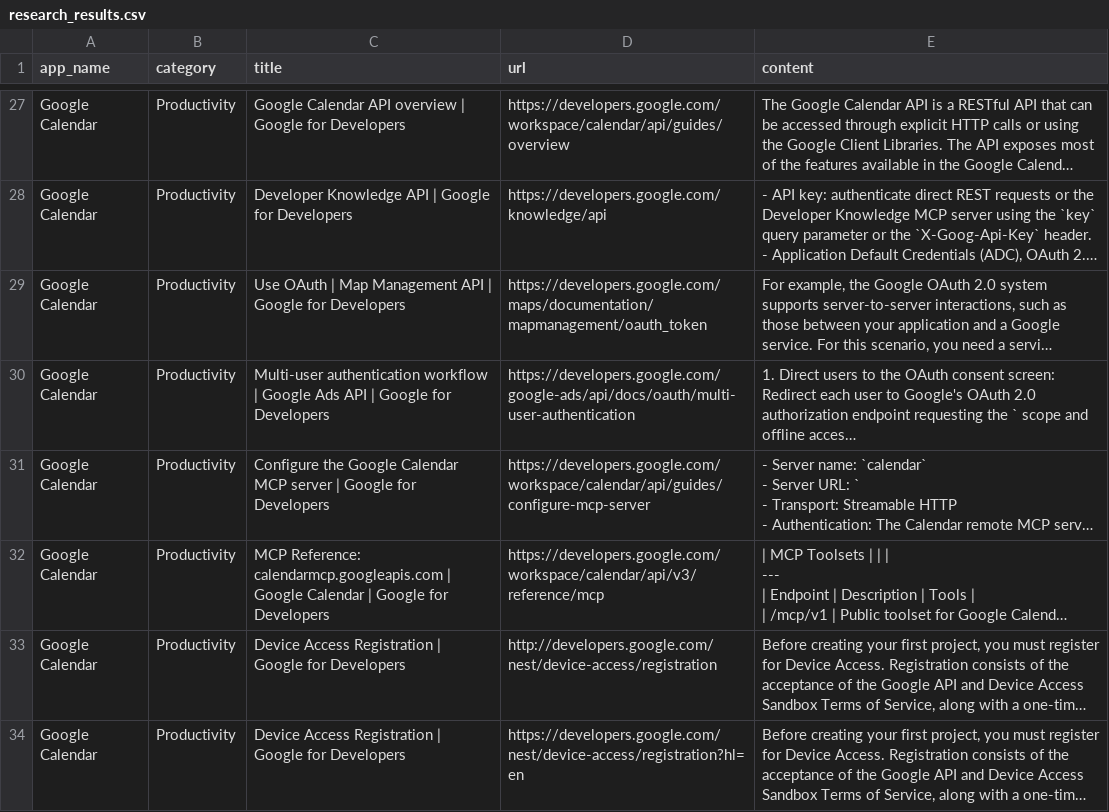
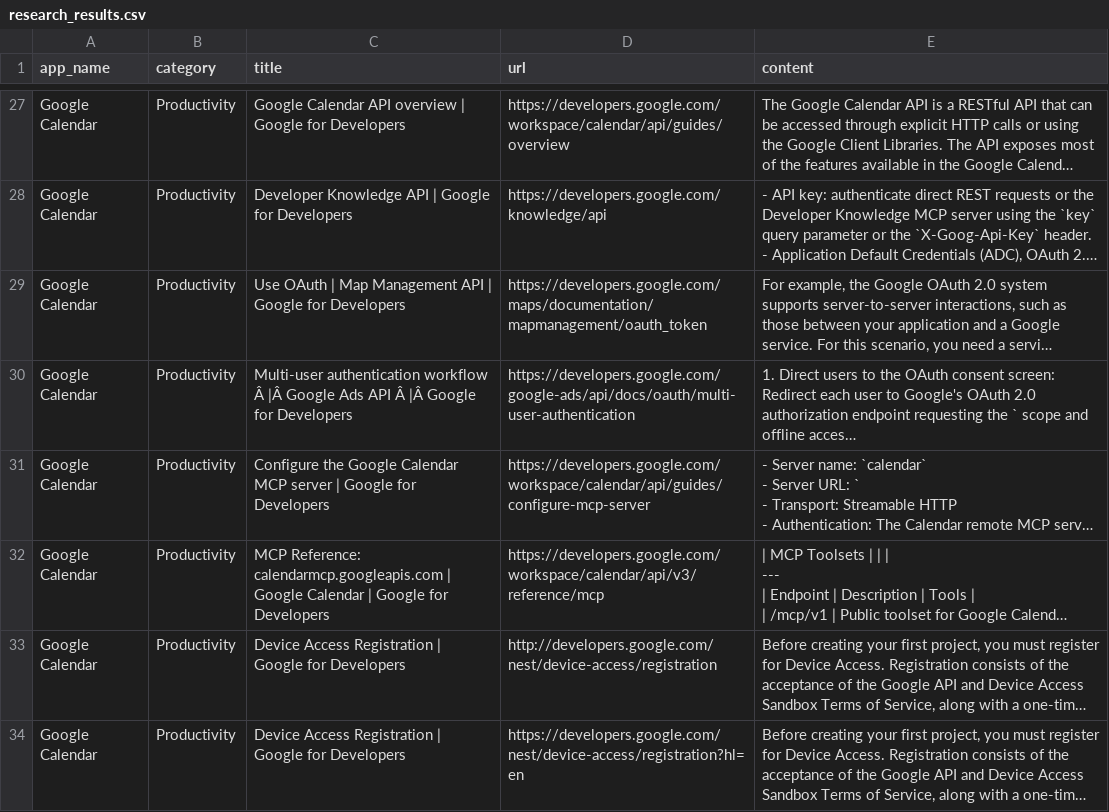
Before and after one commit to Peesala-LingaMurthy/composio-research-agent, a CSV file: output/research_results.csv, drawn as a sheet; only a part is shown, gaps mark what is left out; long unchanged cells end in …; the diff covers the shown part only; the diff names each change by its address in the sheet, - before the commit and + after, or states it on an @@ line.

```diff
--- a/output/research_results.csv
+++ b/output/research_results.csv
-C30 (title): …authentication workflow | Google Ads API | Google for…
+C30 (title): …authentication workflow Â |Â Google Ads API Â |Â Google for…
```
Also changed, not shown: 54 edited cells elsewhere in this file, data/apps.csv, data/manual_verification.csv, 11 other files.
